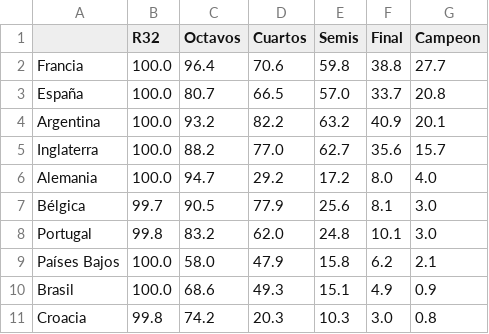
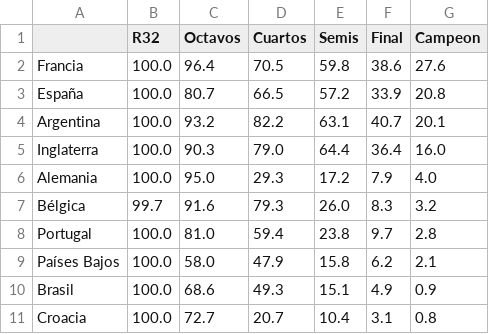
Before and after one commit to gabrielsolisnino28-droid/Simulaciones_Mundial, a CSV file: Predicciones/probabilidades_montecarlo.csv, drawn as a sheet; only a part is shown; the diff covers the shown part only.

```diff
--- a/Predicciones/probabilidades_montecarlo.csv
+++ b/Predicciones/probabilidades_montecarlo.csv
@@ -1,11 +1,11 @@
 ,R32,Octavos,Cuartos,Semis,Final,Campeon
-Francia,100.0,96.4,70.6,59.8,38.8,27.7
-España,100.0,80.7,66.5,57.0,33.7,20.8
-Argentina,100.0,93.2,82.2,63.2,40.9,20.1
-Inglaterra,100.0,88.2,77.0,62.7,35.6,15.7
-Alemania,100.0,94.7,29.2,17.2,8.0,4.0
-Bélgica,99.7,90.5,77.9,25.6,8.1,3.0
-Portugal,99.8,83.2,62.0,24.8,10.1,3.0
+Francia,100.0,96.4,70.5,59.8,38.6,27.6
+España,100.0,80.7,66.5,57.2,33.9,20.8
+Argentina,100.0,93.2,82.2,63.1,40.7,20.1
+Inglaterra,100.0,90.3,79.0,64.4,36.4,16.0
+Alemania,100.0,95.0,29.3,17.2,7.9,4.0
+Bélgica,99.7,91.6,79.3,26.0,8.3,3.2
+Portugal,100.0,81.0,59.4,23.8,9.7,2.8
 Países Bajos,100.0,58.0,47.9,15.8,6.2,2.1
 Brasil,100.0,68.6,49.3,15.1,4.9,0.9
-Croacia,99.8,74.2,20.3,10.3,3.0,0.8
+Croacia,100.0,72.7,20.7,10.4,3.1,0.8
```
Also changed, not shown: 8 added rows, 8 removed rows and 45 edited cells elsewhere in this file, Predicciones/clasificacion_grupos.csv, Predicciones/predicciones_eliminatorias.csv, 4 other files.
